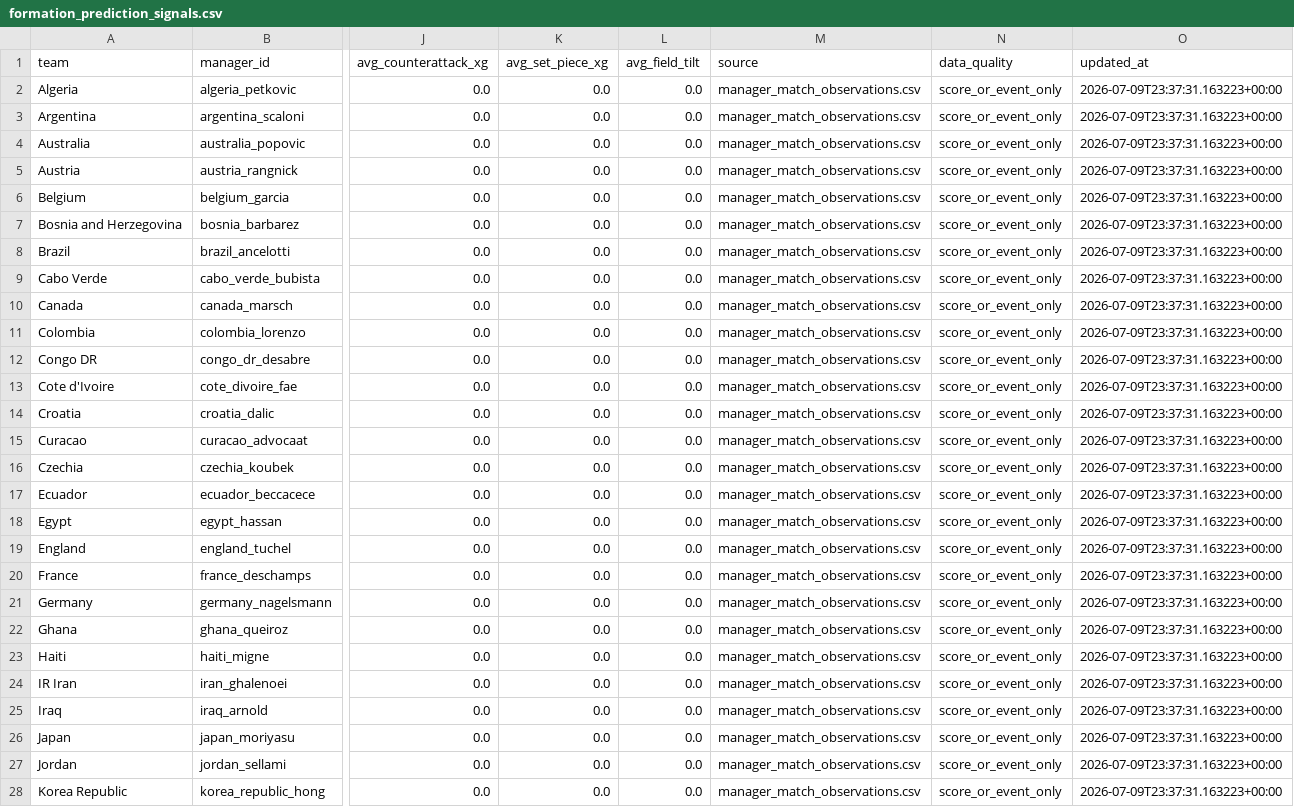
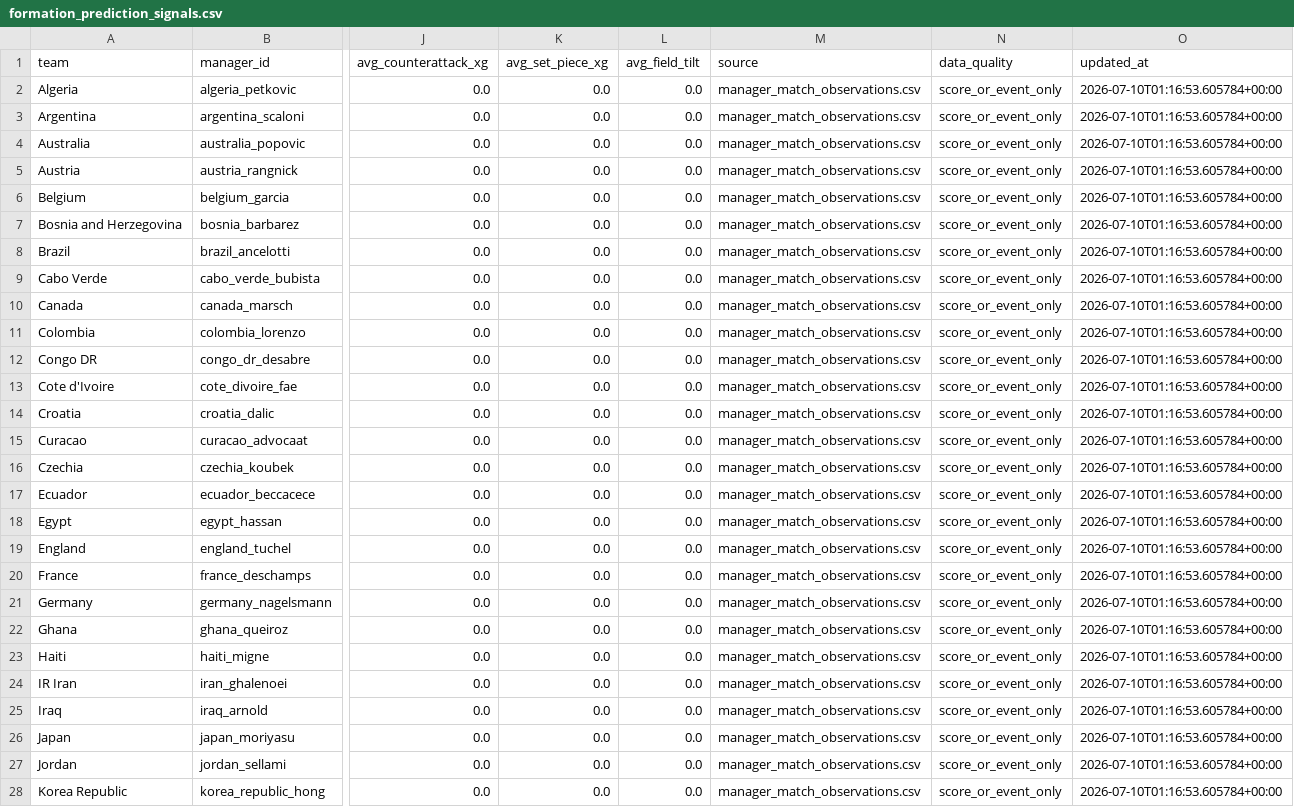
Before and after one commit to KaiwenMo1/worldcup2026, a CSV file: data/derived/formation_prediction_signals.csv, drawn as a sheet; only a part is shown, gaps mark what is left out; the diff covers the shown part only; the diff names each change by its address in the sheet, - before the commit and + after, or states it on an @@ line.

```diff
--- a/data/derived/formation_prediction_signals.csv
+++ b/data/derived/formation_prediction_signals.csv
-O2:O28 (updated_at): 2026-07-09T23:37:31.163223+00:00
+O2:O28 (updated_at): 2026-07-10T01:16:53.605784+00:00
```
Also changed, not shown: 21 edited cells elsewhere in this file, data/agentic_update/update_runs.csv, data/derived/manager_match_observations.csv, 14 other files.
